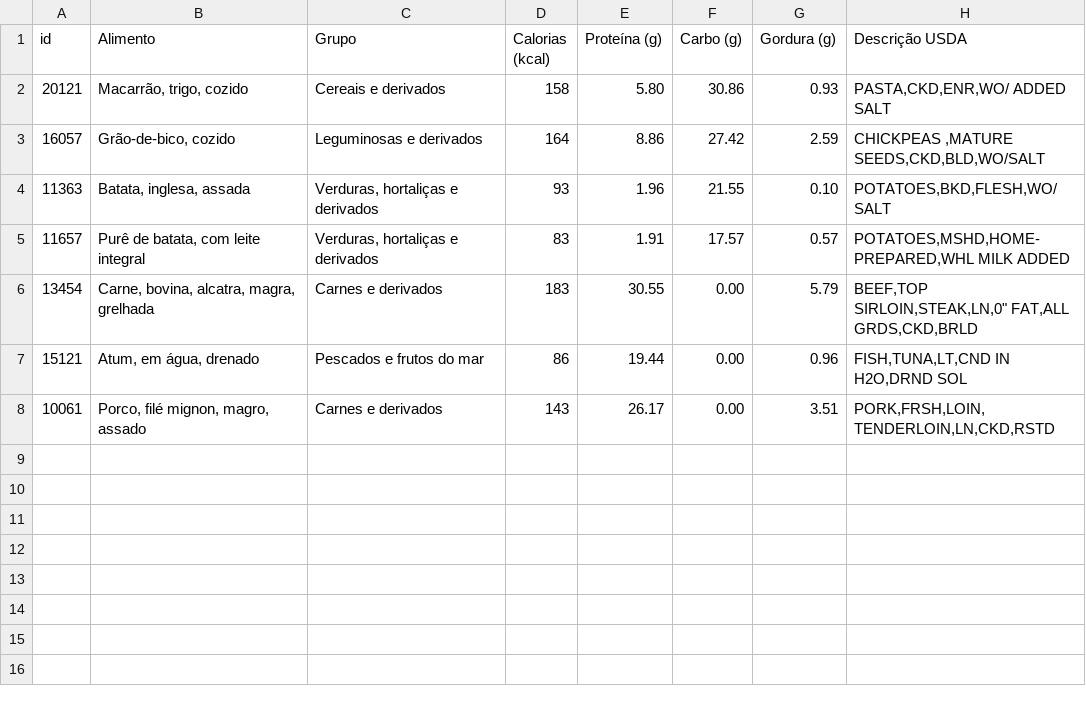
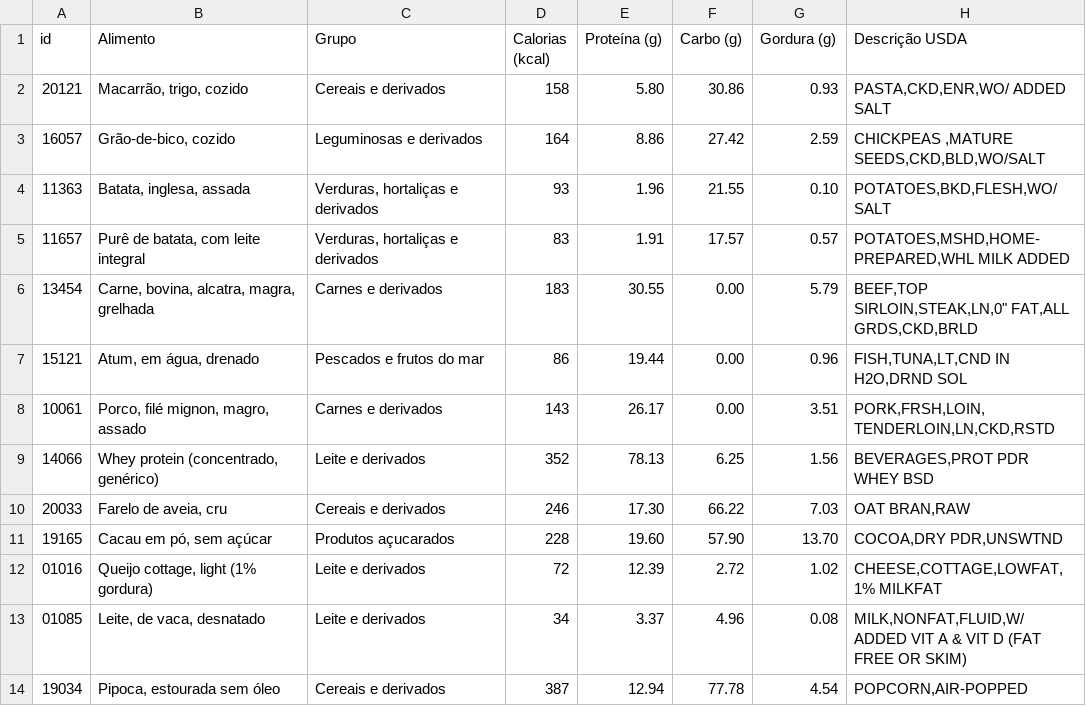
Before and after one commit to BiaValen/PlannerSaudavel, a CSV file: banco de dados/alimentos_usda.csv, drawn as a sheet; the diff names each change by its address in the sheet, - before the commit and + after, or states it on an @@ line.

```diff
--- a/banco de dados/alimentos_usda.csv
+++ b/banco de dados/alimentos_usda.csv
+row 9: 14066 | Whey protein (concentrado, genérico) | Leite e derivados | 352 | 78.13 | 6.25 | 1.56 | BEVERAGES,PROT PDR WHEY BSD
+row 10: 20033 | Farelo de aveia, cru | Cereais e derivados | 246 | 17.30 | 66.22 | 7.03 | OAT BRAN,RAW
+row 11: 19165 | Cacau em pó, sem açúcar | Produtos açucarados | 228 | 19.60 | 57.90 | 13.70 | COCOA,DRY PDR,UNSWTND
+row 12: 01016 | Queijo cottage, light (1% gordura) | Leite e derivados | 72 | 12.39 | 2.72 | 1.02 | CHEESE,COTTAGE,LOWFAT,1% MILKFAT
+row 13: 01085 | Leite, de vaca, desnatado | Leite e derivados | 34 | 3.37 | 4.96 | 0.08 | MILK,NONFAT,FLUID,W/ ADDED VIT A & VIT D (FAT FREE OR SKIM)
+row 14: 19034 | Pipoca, estourada sem óleo | Cereais e derivados | 387 | 12.94 | 77.78 | 4.54 | POPCORN,AIR-POPPED
```
Also changed, not shown: 4 other files.
